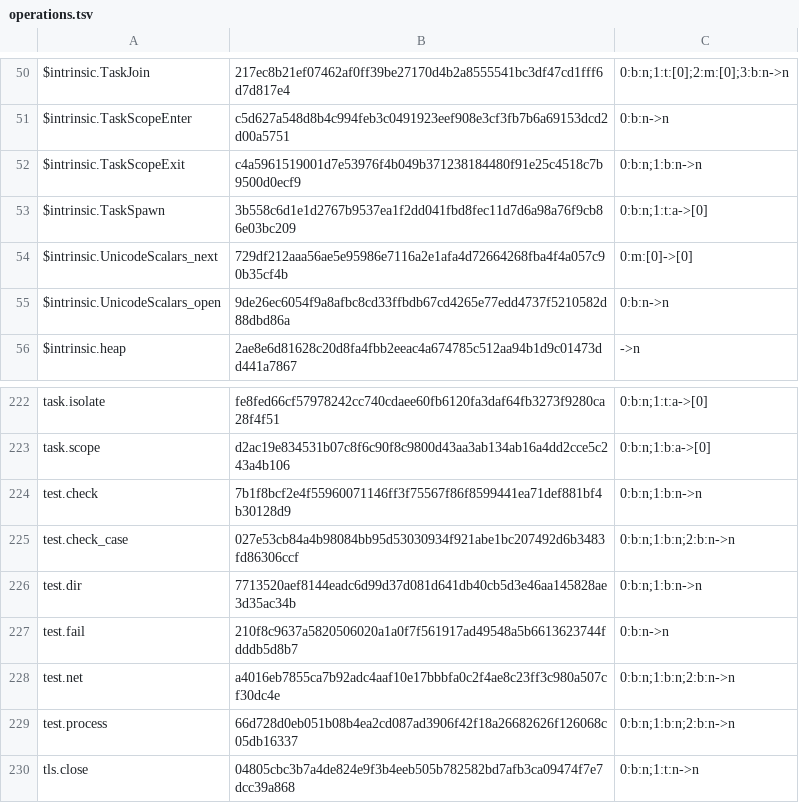
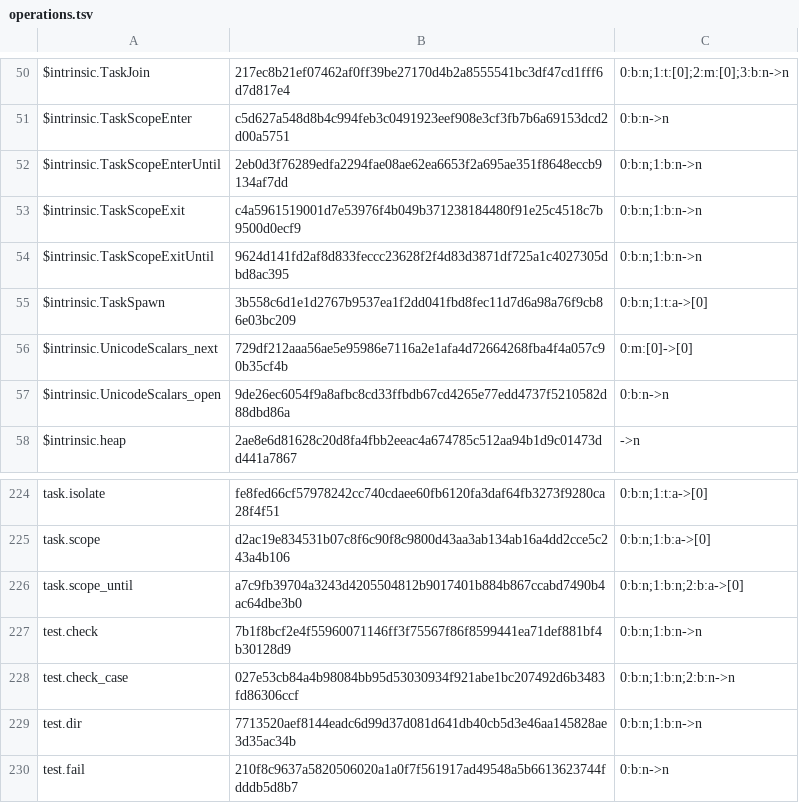
Before and after one commit to SamGalanakis/hirsel-lang, a TSV file: native-tests/library/operations.tsv, drawn as a sheet; only a part is shown, gaps mark what is left out; the shorter side is filled out with more unchanged rows.

Commit message:
A scope can carry a deadline: task.scope_until(tasks, deadline, body) cancels its scope with the new cause DeadlineExceeded when the deadline's clock reaches it, without polling, and returns Expired(r) or Finished(r), in the interpreter under virtual time and on the host clock and natively on LLVM and Cranelift, with each expiry recorded as the timer wait it arms so tapes replay in either engine.

```diff
--- a/native-tests/library/operations.tsv
+++ b/native-tests/library/operations.tsv
@@ -51,3 +51,5 @@ $intrinsic.TaskJoin	217ec8b21ef07462af0ff39be27170d4b2a8555541bc3df47cd1fff6d7d8
 $intrinsic.TaskScopeEnter	c5d627a548d8b4c994feb3c0491923eef908e3cf3fb7b6a69153dcd2d00a5751	0:b:n->n
+$intrinsic.TaskScopeEnterUntil	2eb0d3f76289edfa2294fae08ae62ea6653f2a695ae351f8648eccb9134af7dd	0:b:n;1:b:n->n
 $intrinsic.TaskScopeExit	c4a5961519001d7e53976f4b049b371238184480f91e25c4518c7b9500d0ecf9	0:b:n;1:b:n->n
+$intrinsic.TaskScopeExitUntil	9624d141fd2af8d833feccc23628f2f4d83d3871df725a1c4027305dbd8ac395	0:b:n;1:b:n->n
 $intrinsic.TaskSpawn	3b558c6d1e1d2767b9537ea1f2dd041fbd8fec11d7d6a98a76f9cb86e03bc209	0:b:n;1:t:a->[0]
@@ -223,2 +225,3 @@ task.isolate	fe8fed66cf57978242cc740cdaee60fb6120fa3daf64fb3273f9280ca28f4f51	0:
 task.scope	d2ac19e834531b07c8f6c90f8c9800d43aa3ab134ab16a4dd2cce5c243a4b106	0:b:n;1:b:a->[0]
+task.scope_until	a7c9fb39704a3243d4205504812b9017401b884b867ccabd7490b4ac64dbe3b0	0:b:n;1:b:n;2:b:a->[0]
 test.check	7b1f8bcf2e4f55960071146ff3f75567f86f8599441ea71def881bf4b30128d9	0:b:n;1:b:n->n
```
Also changed, not shown: 37 other files.
